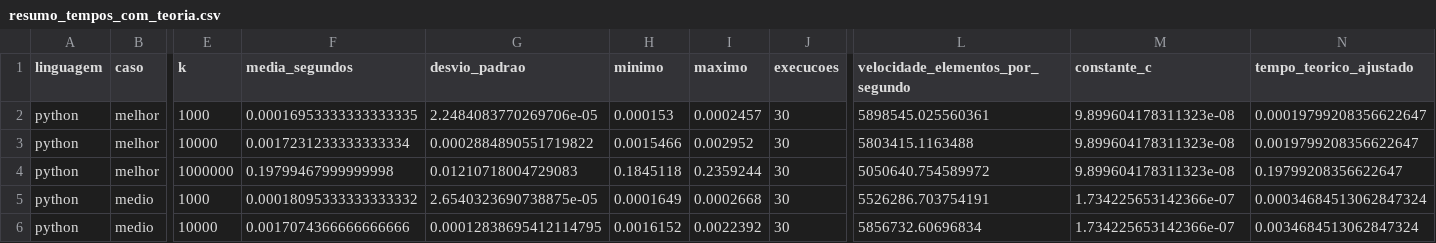
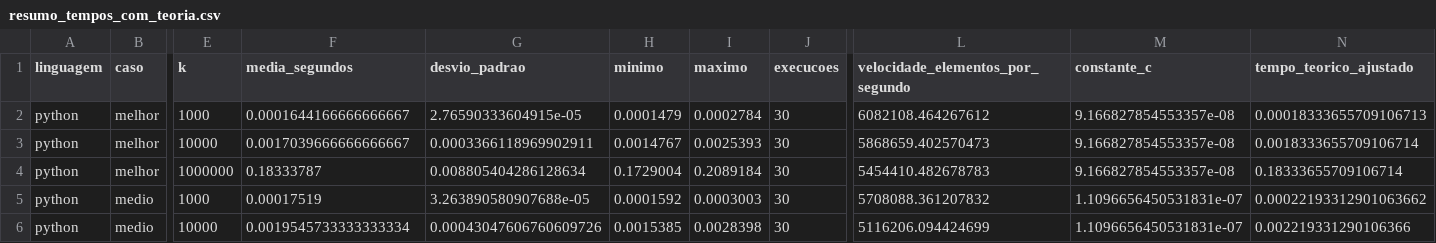
Before and after one commit to Fyre-Flye/Equipe7_TCB, a CSV file: analise/tabelas/resumo_tempos_com_teoria.csv, drawn as a sheet; only a part is shown, gaps mark what is left out; the diff covers the shown part only; the diff names each change by its address in the sheet, - before the commit and + after, or states it on an @@ line.

```diff
--- a/analise/tabelas/resumo_tempos_com_teoria.csv
+++ b/analise/tabelas/resumo_tempos_com_teoria.csv
-F2 (media_segundos): 0.00016953333333333335
+F2 (media_segundos): 0.0001644166666666667
-G2 (desvio_padrao): 2.2484083770269706e-05
+G2 (desvio_padrao): 2.76590333604915e-05
-H2 (minimo): 0.000153
+H2 (minimo): 0.0001479
-I2 (maximo): 0.0002457
+I2 (maximo): 0.0002784
-L2 (velocidade_elementos_por_segundo): 5898545.025560361
+L2 (velocidade_elementos_por_segundo): 6082108.464267612
-M2:M4 (constante_c): 9.899604178311323e-08
+M2:M4 (constante_c): 9.166827854553357e-08
-N2 (tempo_teorico_ajustado): 0.00019799208356622647
+N2 (tempo_teorico_ajustado): 0.00018333655709106713
-F3 (media_segundos): 0.0017231233333333334
+F3 (media_segundos): 0.0017039666666666667
-G3 (desvio_padrao): 0.0002884890551719822
+G3 (desvio_padrao): 0.0003366118969902911
-H3 (minimo): 0.0015466
+H3 (minimo): 0.0014767
-I3 (maximo): 0.002952
+I3 (maximo): 0.0025393
-L3 (velocidade_elementos_por_segundo): 5803415.1163488
+L3 (velocidade_elementos_por_segundo): 5868659.402570473
-N3 (tempo_teorico_ajustado): 0.0019799208356622647
+N3 (tempo_teorico_ajustado): 0.0018333655709106714
-F4 (media_segundos): 0.19799467999999998
+F4 (media_segundos): 0.18333787
-G4 (desvio_padrao): 0.01210718004729083
+G4 (desvio_padrao): 0.008805404286128634
-H4 (minimo): 0.1845118
+H4 (minimo): 0.1729004
-I4 (maximo): 0.2359244
+I4 (maximo): 0.2089184
-L4 (velocidade_elementos_por_segundo): 5050640.754589972
+L4 (velocidade_elementos_por_segundo): 5454410.482678783
-N4 (tempo_teorico_ajustado): 0.19799208356622647
+N4 (tempo_teorico_ajustado): 0.18333655709106714
-F5 (media_segundos): 0.00018095333333333332
+F5 (media_segundos): 0.00017519
-G5 (desvio_padrao): 2.6540323690738875e-05
+G5 (desvio_padrao): 3.263890580907688e-05
-H5 (minimo): 0.0001649
+H5 (minimo): 0.0001592
-I5 (maximo): 0.0002668
+I5 (maximo): 0.0003003
-L5 (velocidade_elementos_por_segundo): 5526286.703754191
+L5 (velocidade_elementos_por_segundo): 5708088.361207832
-M5:M6 (constante_c): 1.734225653142366e-07
+M5:M6 (constante_c): 1.1096656450531831e-07
-N5 (tempo_teorico_ajustado): 0.00034684513062847324
+N5 (tempo_teorico_ajustado): 0.00022193312901063662
-F6 (media_segundos): 0.0017074366666666666
+F6 (media_segundos): 0.0019545733333333334
-G6 (desvio_padrao): 0.00012838695412114795
+G6 (desvio_padrao): 0.00043047606760609726
-H6 (minimo): 0.0016152
+H6 (minimo): 0.0015385
-I6 (maximo): 0.0022392
+I6 (maximo): 0.0028398
-L6 (velocidade_elementos_por_segundo): 5856732.60696834
+L6 (velocidade_elementos_por_segundo): 5116206.094424699
-N6 (tempo_teorico_ajustado): 0.0034684513062847324
+N6 (tempo_teorico_ajustado): 0.002219331290106366
```
Also changed, not shown: 91 edited cells elsewhere in this file, analise/dados/resultados_python.csv, analise/dados/resultados_python_variacao_k.csv, 24 other files.
